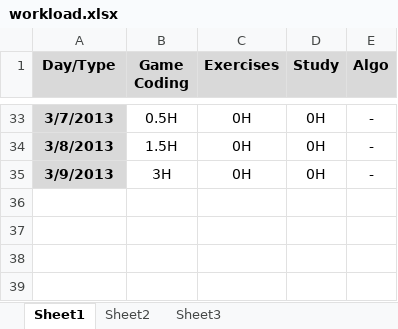
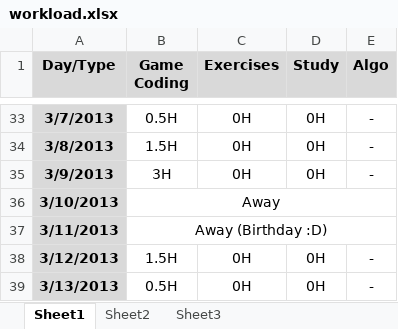
Before and after one commit to BSJThomachot/practice, an Excel workbook: workload.xlsx, sheet Sheet1, drawn as a sheet; only a part is shown, gaps mark what is left out; values as stored, in another font and other column widths than the file's, no borders; the diff names each change by its address in the sheet, - before the commit and + after, or states it on an @@ line.

Commit message:
commiting workload

```diff
--- a/workload.xlsx (sheet Sheet1)
+++ b/workload.xlsx (sheet Sheet1)
+row 36: 3/10/2013 | Away
+row 37: 3/11/2013 | Away (Birthday :D)
+row 38: 3/12/2013 | 1.5H | 0H | 0H | -
+row 39: 3/13/2013 | 0.5H | 0H | 0H | -
```
